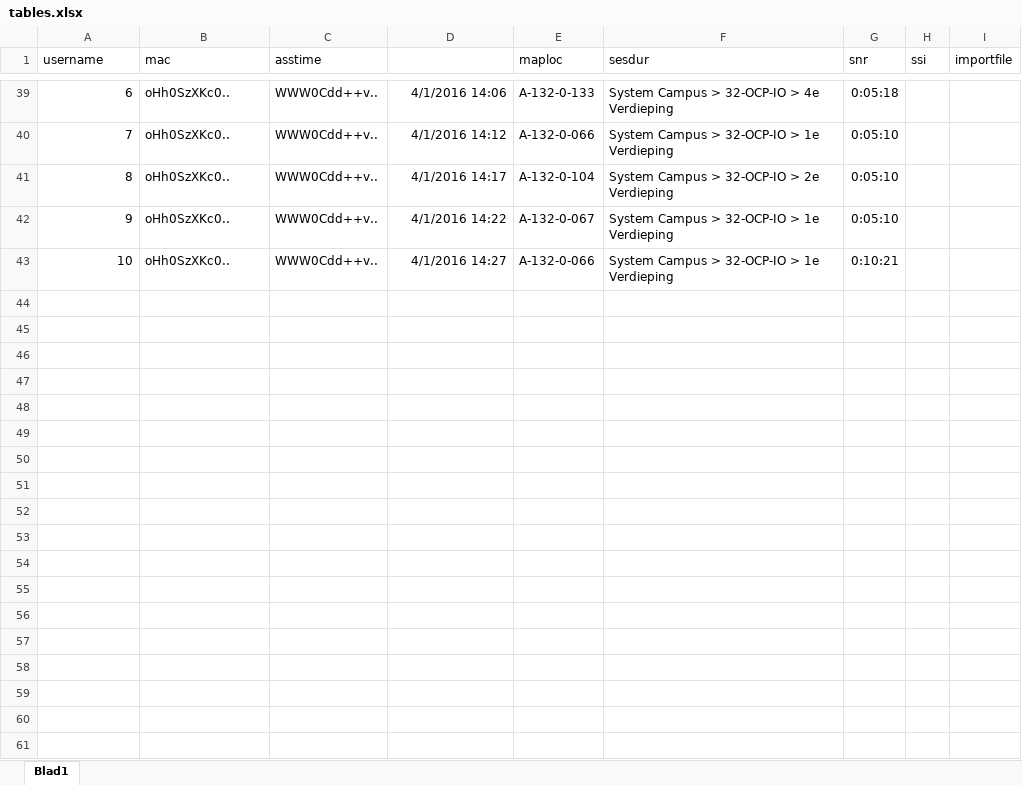
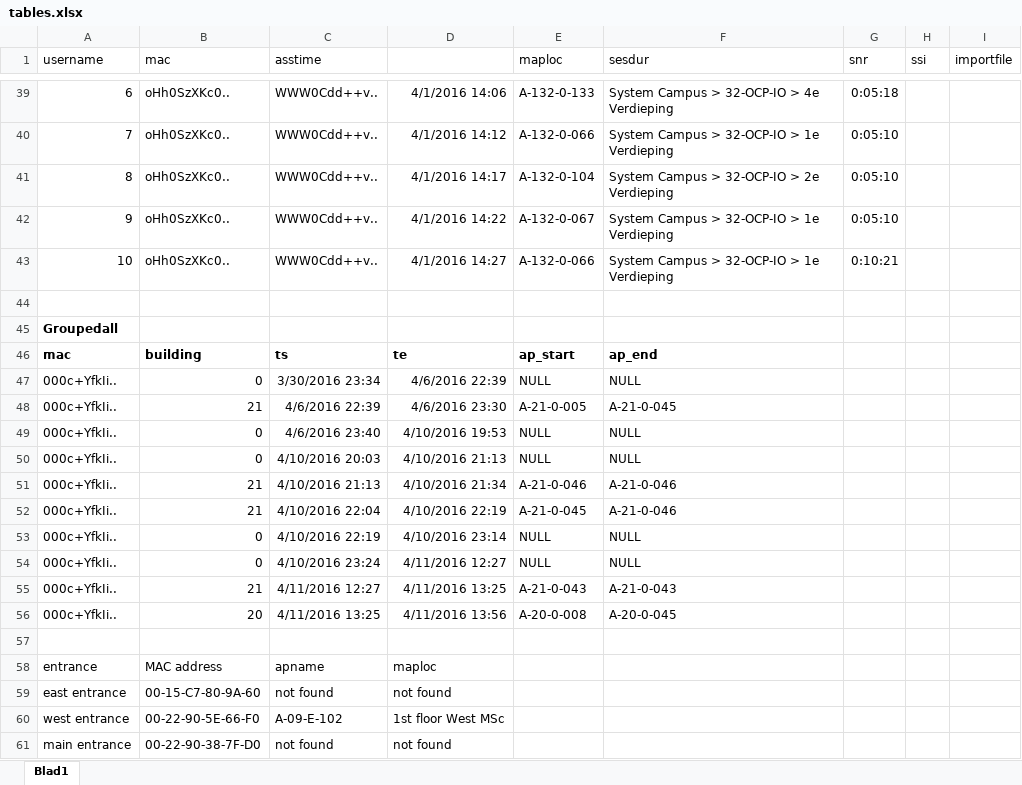
Before and after one commit to balazsdukai/synthesis-project, an Excel workbook: Final Report/figures/tables.xlsx, sheet Blad1, drawn as a sheet; only a part is shown, gaps mark what is left out; values as stored, in another font and other column widths than the file's, no borders; the diff names each change by its address in the sheet, - before the commit and + after, or states it on an @@ line.

```diff
--- a/Final Report/figures/tables.xlsx (sheet Blad1)
+++ b/Final Report/figures/tables.xlsx (sheet Blad1)
+row 44: (empty)
+row 45: Groupedall
+row 46: mac | building | ts | te | ap_start | ap_end
+row 47: 000c+YfkIi.. | 0 | 3/30/2016 23:34 | 4/6/2016 22:39 | NULL | NULL
+row 48: 000c+YfkIi.. | 21 | 4/6/2016 22:39 | 4/6/2016 23:30 | A-21-0-005 | A-21-0-045
+row 49: 000c+YfkIi.. | 0 | 4/6/2016 23:40 | 4/10/2016 19:53 | NULL | NULL
+row 50: 000c+YfkIi.. | 0 | 4/10/2016 20:03 | 4/10/2016 21:13 | NULL | NULL
+row 51: 000c+YfkIi.. | 21 | 4/10/2016 21:13 | 4/10/2016 21:34 | A-21-0-046 | A-21-0-046
+row 52: 000c+YfkIi.. | 21 | 4/10/2016 22:04 | 4/10/2016 22:19 | A-21-0-045 | A-21-0-046
+row 53: 000c+YfkIi.. | 0 | 4/10/2016 22:19 | 4/10/2016 23:14 | NULL | NULL
+row 54: 000c+YfkIi.. | 0 | 4/10/2016 23:24 | 4/11/2016 12:27 | NULL | NULL
+row 55: 000c+YfkIi.. | 21 | 4/11/2016 12:27 | 4/11/2016 13:25 | A-21-0-043 | A-21-0-043
+row 56: 000c+YfkIi.. | 20 | 4/11/2016 13:25 | 4/11/2016 13:56 | A-20-0-008 | A-20-0-045
+row 57: (empty)
+row 58: entrance | MAC address | apname | maploc
+row 59: east entrance | 00-15-C7-80-9A-60 | not found | not found
+row 60: west entrance | 00-22-90-5E-66-F0 | A-09-E-102 | 1st floor West MSc
+row 61: main entrance | 00-22-90-38-7F-D0 | not found | not found
```
Also changed, not shown: 4 other files.
